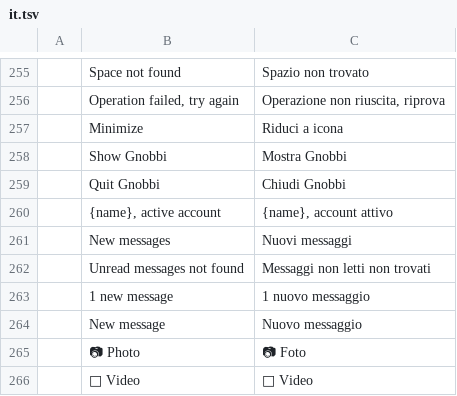
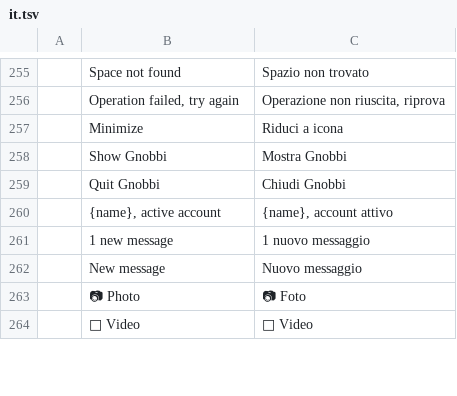
Before and after one commit to meska/gnobbi, a TSV file: crates/matrix-desktop/locales/it.tsv, drawn as a sheet; only a part is shown, gaps mark what is left out; the diff names each change by its address in the sheet, - before the commit and + after, or states it on an @@ line.

Commit message:
Fix Italian catalog duplicates and locale test expectations

```diff
--- a/crates/matrix-desktop/locales/it.tsv
+++ b/crates/matrix-desktop/locales/it.tsv
-row 261:  | New messages | Nuovi messaggi
-row 262:  | Unread messages not found | Messaggi non letti non trovati
```
Also changed, not shown: 1 other file.
